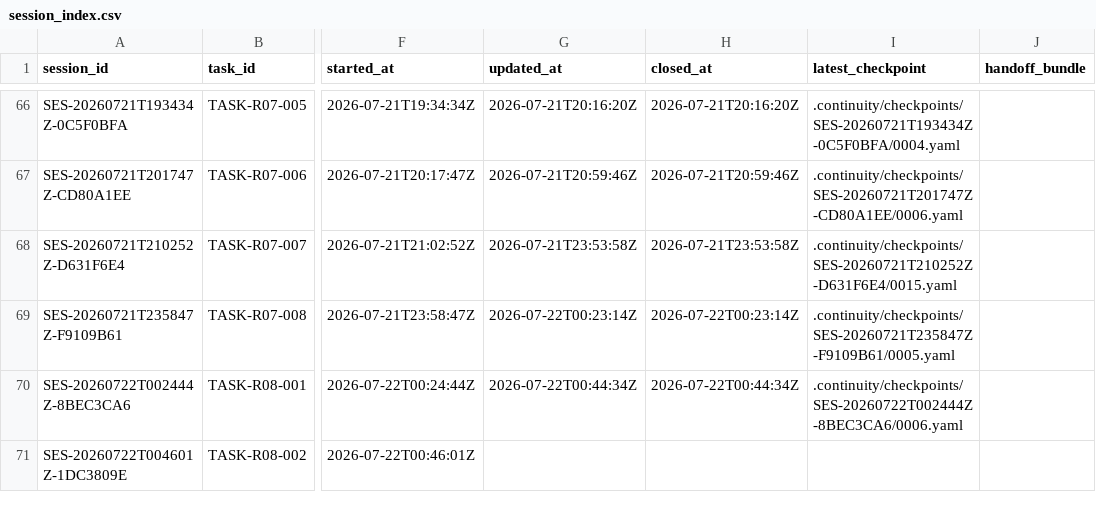
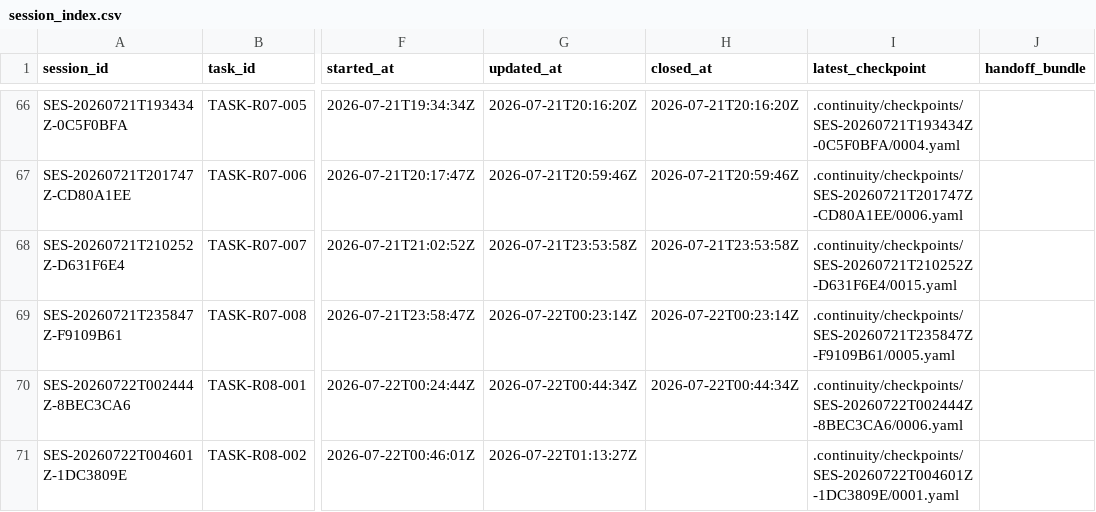
Before and after one commit to fei613293175/hhy, a CSV file: catalogs/session_index.csv, drawn as a sheet; only a part is shown, gaps mark what is left out; the diff names each change by its address in the sheet, - before the commit and + after, or states it on an @@ line.

Commit message:
[STORY-R08-004] docs(r08): close project data change request
Task-ID: TASK-R08-002
Session-ID: SES-20260722T004601Z-1DC3809E
Checkpoint-ID: CP-SES-20260722T004601Z-1DC3809E-0002
Tests: PASS:backend+module,postgresql+17+invariants,r08+database+static
CR: CR-0209,CR-0210
Story-ID: STORY-R08-004

```diff
--- a/catalogs/session_index.csv
+++ b/catalogs/session_index.csv
-G71 (updated_at): (empty)
+G71 (updated_at): 2026-07-22T01:13:27Z
-I71 (latest_checkpoint): (empty)
+I71 (latest_checkpoint): .continuity/checkpoints/SES-20260722T004601Z-1DC3809E/0001.yaml
```
Also changed, not shown: catalogs/change_request_index.csv, 14 other files.
